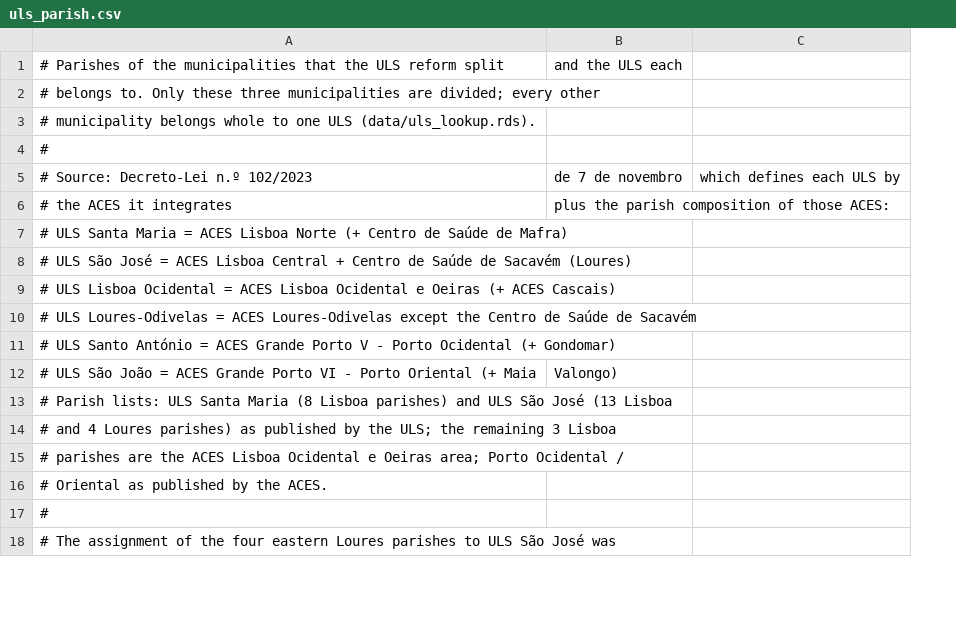
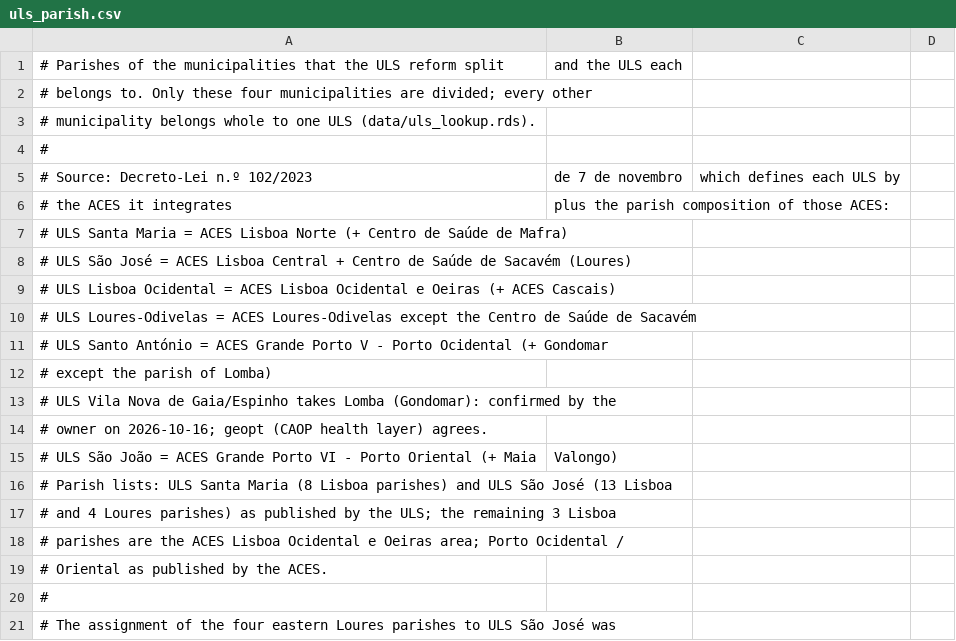
Before and after one commit to DBLQA90/mortality-shiny-app, a CSV file: data-raw/uls_parish.csv, drawn as a sheet; only a part is shown; the diff covers the shown part only; the diff names each change by its address in the sheet, - before the commit and + after, or states it on an @@ line.

```diff
--- a/data-raw/uls_parish.csv
+++ b/data-raw/uls_parish.csv
+column D, empty
-A2: …Only these three municipalities are…
+A2: …Only these four municipalities are…
-A11: …Ocidental (+ Gondomar)
+A11: …Ocidental (+ Gondomar
+row 12: # except the parish of Lomba)
+row 13: # ULS Vila Nova de Gaia/Espinho takes Lomba (Gondomar): confirmed by the
+row 14: # owner on 2026-10-16; geopt (CAOP health layer) agrees.
```
Also changed, not shown: 14 added rows elsewhere in this file, data/regression_baseline.csv, 15 other files.
